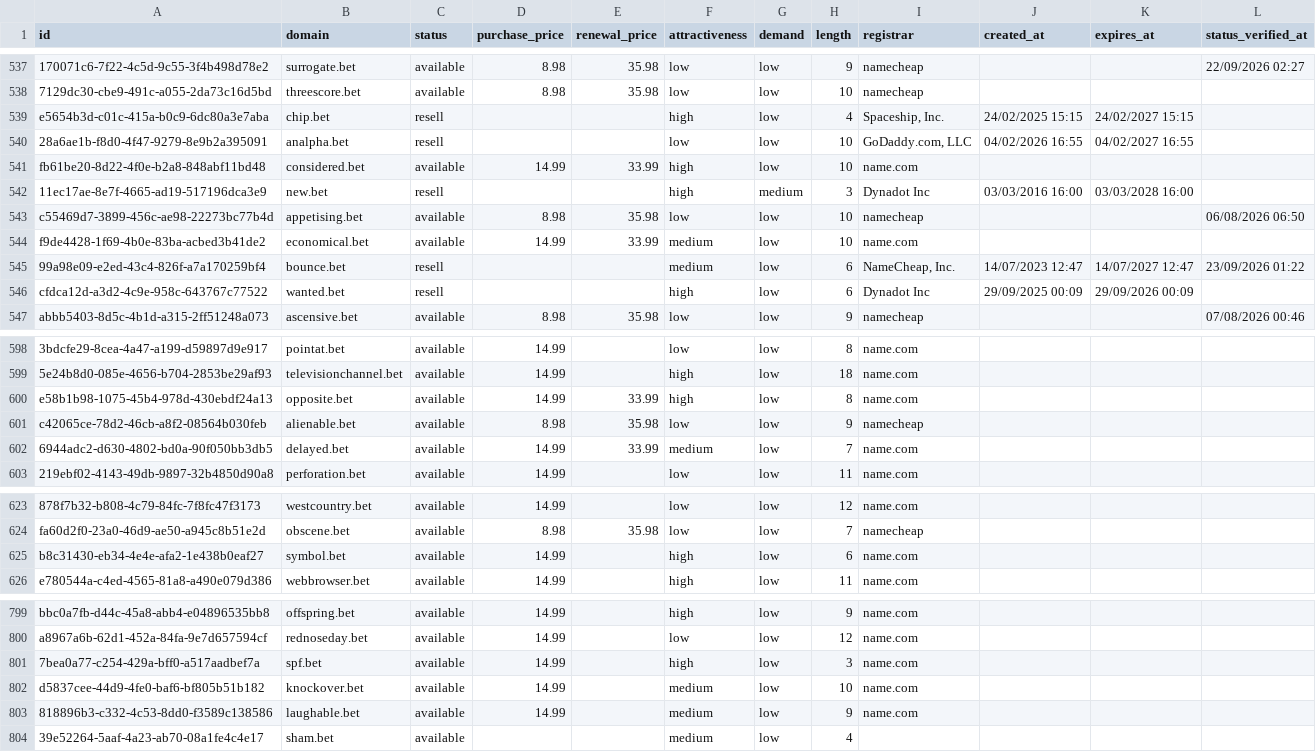
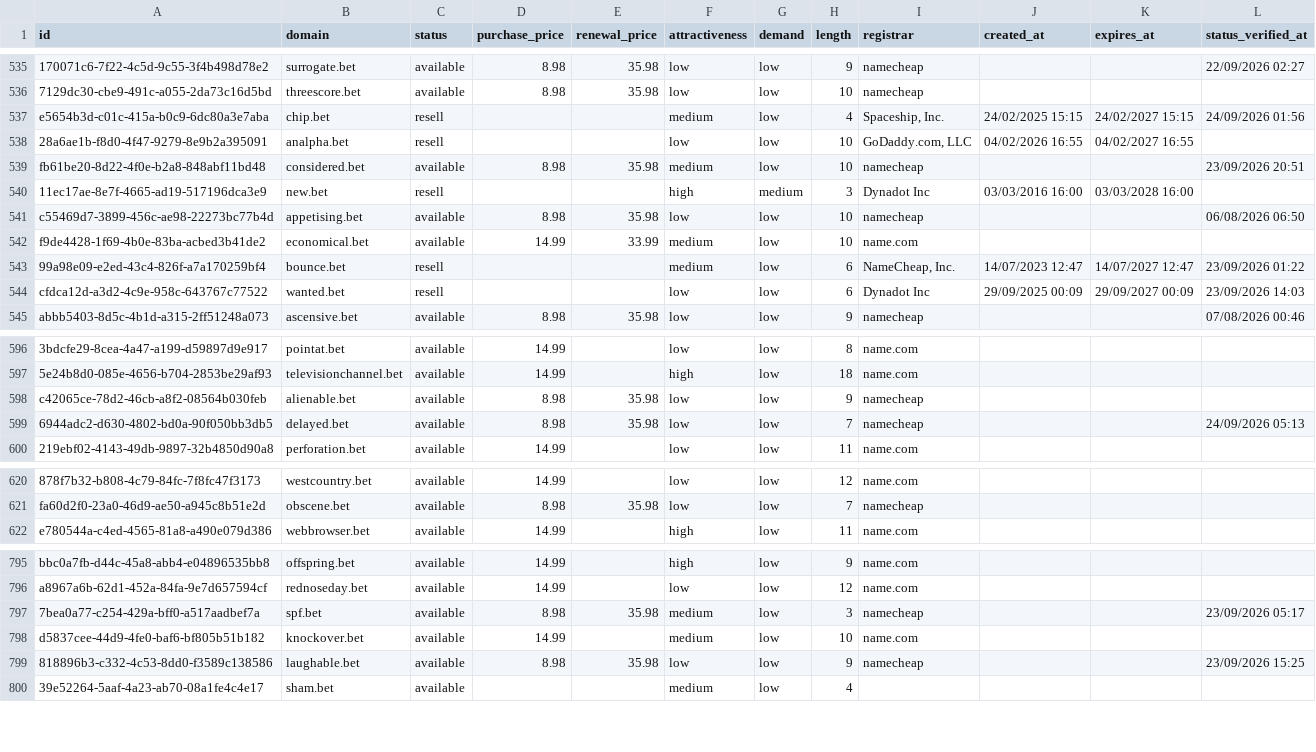
Before and after one commit to UniqueDomains/bet-oneword-domains, a CSV file: bet.csv, drawn as a sheet; only a part is shown, gaps mark what is left out; removed rows and columns are numbered as before the commit, all else as after; the diff covers the shown part only; the diff names each change by its address in the sheet, - before the commit and + after, or states it on an @@ line.

```diff
--- a/bet.csv
+++ b/bet.csv
-F537 (attractiveness): high
+F537 (attractiveness): medium
-L537 (status_verified_at): (empty)
+L537 (status_verified_at): 24/09/2026 01:56
-D539 (purchase_price): 14.99
+D539 (purchase_price): 8.98
-E539 (renewal_price): 33.99
+E539 (renewal_price): 35.98
-F539 (attractiveness): high
+F539 (attractiveness): medium
-I539 (registrar): name.com
+I539 (registrar): namecheap
-L539 (status_verified_at): (empty)
+L539 (status_verified_at): 23/09/2026 20:51
-F544 (attractiveness): high
+F544 (attractiveness): low
-K544 (expires_at): 29/09/2026 00:09
+K544 (expires_at): 29/09/2027 00:09
-L544 (status_verified_at): (empty)
+L544 (status_verified_at): 23/09/2026 14:03
-row 600: e58b1b98-1075-45b4-978d-430ebdf24a13 | opposite.bet | available | 14.99 | 33.99 | high | low | 8 | name.com
-D599 (purchase_price): 14.99
+D599 (purchase_price): 8.98
-E599 (renewal_price): 33.99
+E599 (renewal_price): 35.98
-F599 (attractiveness): medium
+F599 (attractiveness): low
-I599 (registrar): name.com
+I599 (registrar): namecheap
-L599 (status_verified_at): (empty)
+L599 (status_verified_at): 24/09/2026 05:13
-row 625: b8c31430-eb34-4e4e-afa2-1e438b0eaf27 | symbol.bet | available | 14.99 |  | high | low | 6 | name.com
-D797 (purchase_price): 14.99
+D797 (purchase_price): 8.98
-E797 (renewal_price): (empty)
+E797 (renewal_price): 35.98
-F797 (attractiveness): high
+F797 (attractiveness): medium
-I797 (registrar): name.com
+I797 (registrar): namecheap
-L797 (status_verified_at): (empty)
+L797 (status_verified_at): 23/09/2026 05:17
-D799 (purchase_price): 14.99
+D799 (purchase_price): 8.98
-E799 (renewal_price): (empty)
+E799 (renewal_price): 35.98
-F799 (attractiveness): medium
+F799 (attractiveness): low
-I799 (registrar): name.com
+I799 (registrar): namecheap
-L799 (status_verified_at): (empty)
+L799 (status_verified_at): 23/09/2026 15:25
```
Also changed, not shown: 4 added rows, 2 removed rows and 98 edited cells elsewhere in this file, 4 other files.
